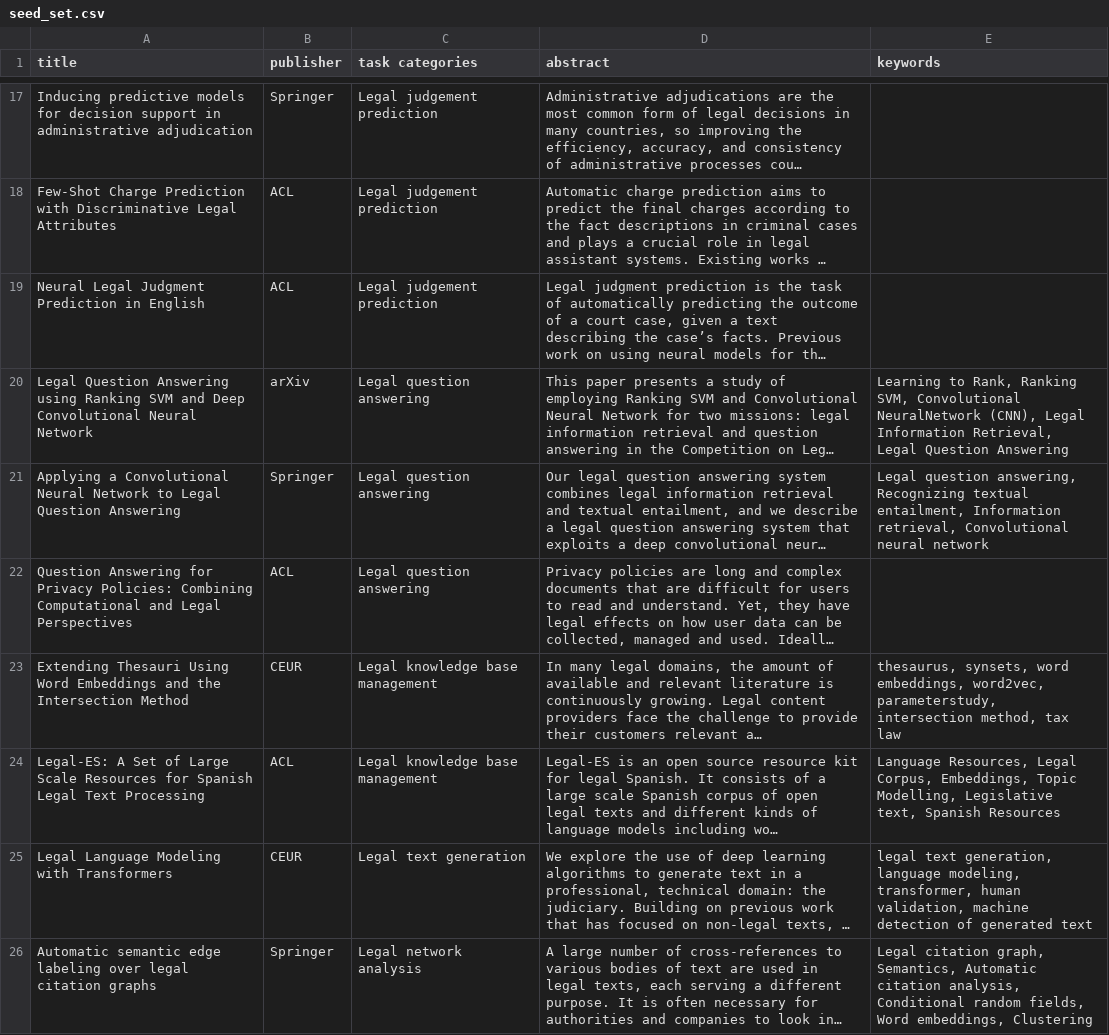
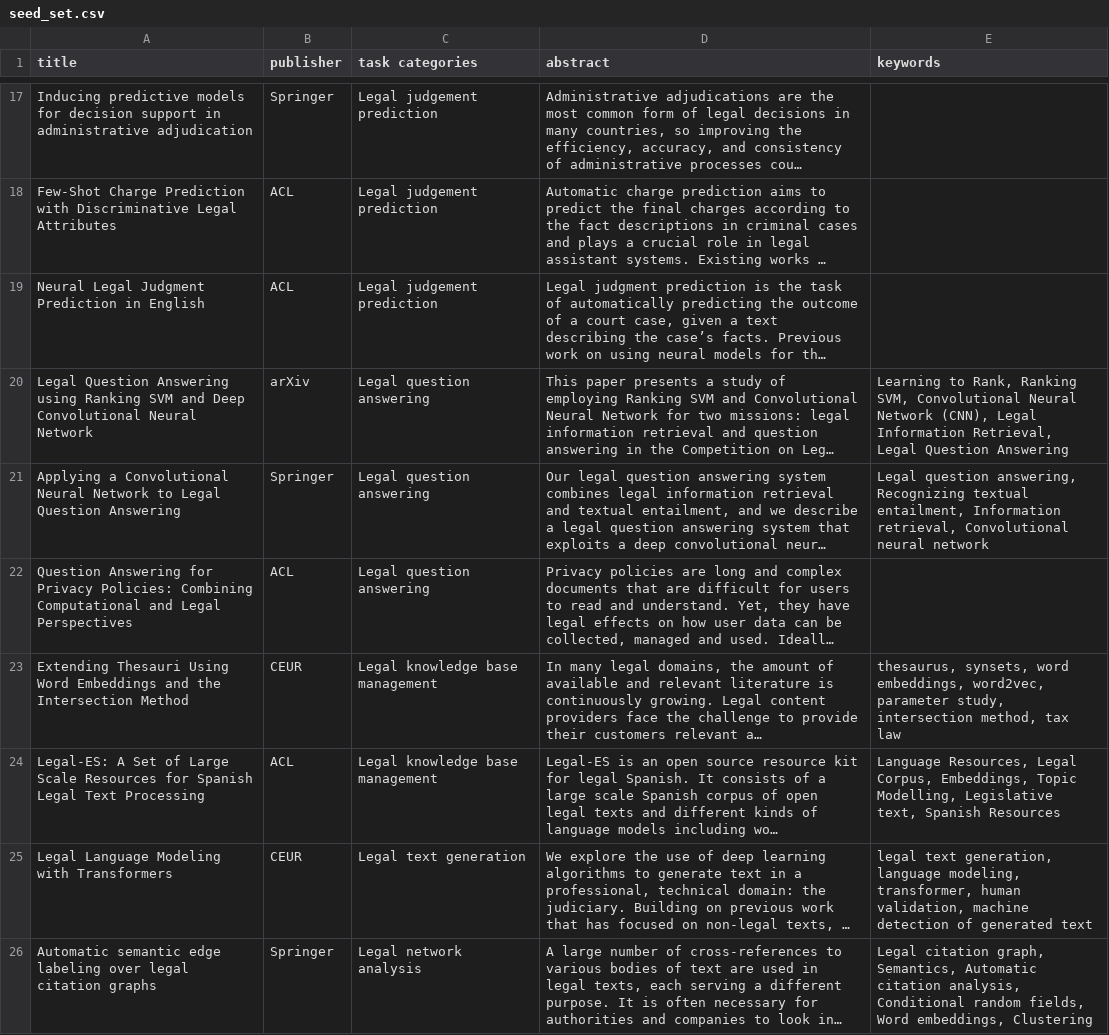
Before and after one commit to alexlimatds/objective_method, a CSV file: seed_set.csv, drawn as a sheet; only a part is shown, gaps mark what is left out; long unchanged cells end in …; the diff names each change by its address in the sheet, - before the commit and + after, or states it on an @@ line.

Commit message:
Correcting typos in the keywords field

```diff
--- a/seed_set.csv
+++ b/seed_set.csv
-E20 (keywords): …SVM, Convolutional NeuralNetwork (CNN), Legal…
+E20 (keywords): …SVM, Convolutional Neural Network (CNN), Legal…
-E23 (keywords): …embeddings, word2vec, parameterstudy, intersection method,…
+E23 (keywords): …embeddings, word2vec, parameter study, intersection method,…
```
